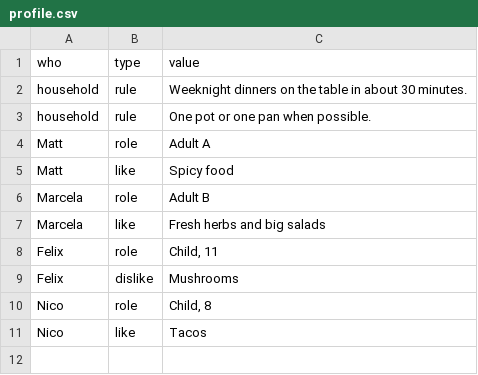
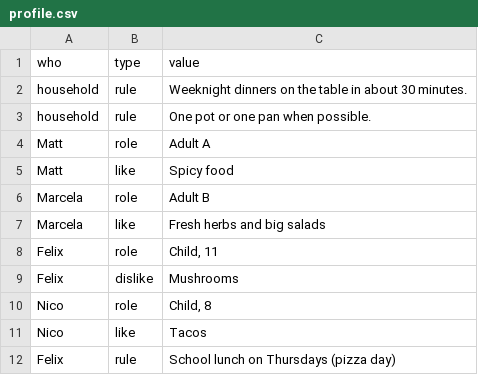
Before and after one commit to msammons/simmer, a CSV file: data/profile.csv, drawn as a sheet; the diff names each change by its address in the sheet, - before the commit and + after, or states it on an @@ line.

```diff
--- a/data/profile.csv
+++ b/data/profile.csv
+row 12: Felix | rule | School lunch on Thursdays (pizza day)
```
Also changed, not shown: 23 other files.
